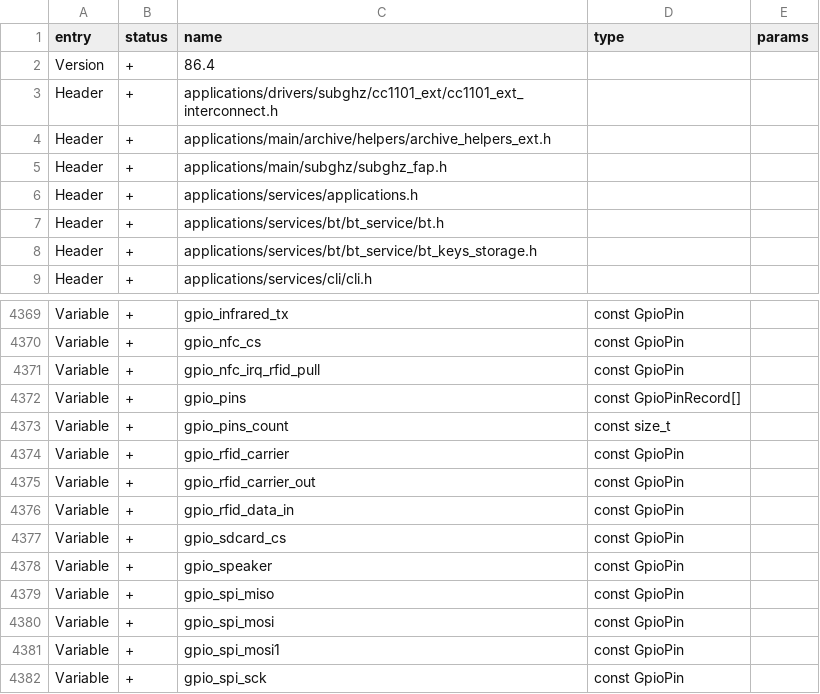
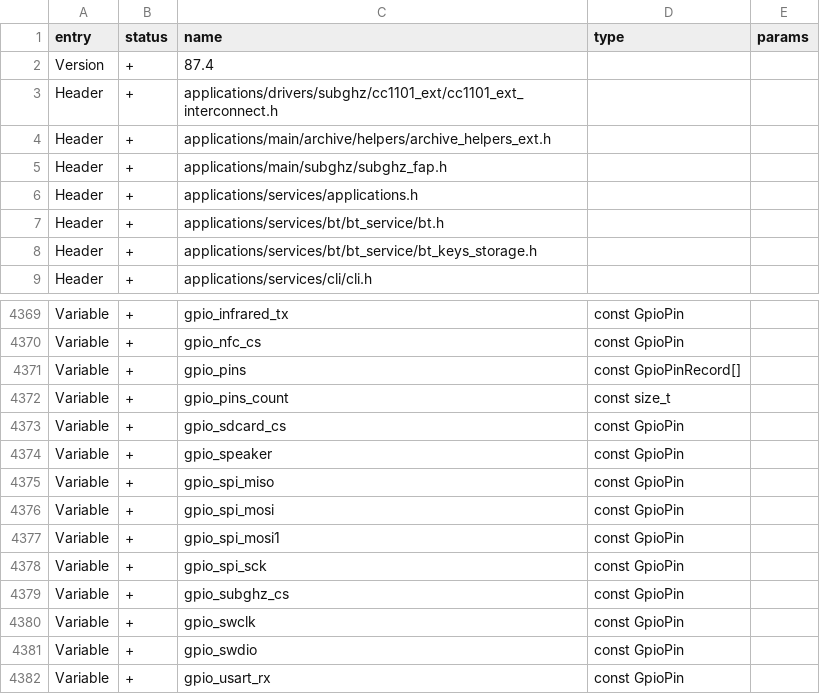
Before and after one commit to lamtranBKHN/diy_flipper_zero, a CSV file: targets/f7/api_symbols.csv, drawn as a sheet; only a part is shown, gaps mark what is left out; the shorter side is filled out with more unchanged rows.

```diff
--- a/targets/f7/api_symbols.csv
+++ b/targets/f7/api_symbols.csv
@@ -1,3 +1,3 @@
 entry,status,name,type,params
-Version,+,86.4,,
+Version,+,87.4,,
 Header,+,applications/drivers/subghz/cc1101_ext/cc1101_ext_interconnect.h,,
@@ -4370,8 +4370,4 @@ Variable,+,gpio_infrared_tx,const GpioPin,
 Variable,+,gpio_nfc_cs,const GpioPin,
-Variable,+,gpio_nfc_irq_rfid_pull,const GpioPin,
 Variable,+,gpio_pins,const GpioPinRecord[],
 Variable,+,gpio_pins_count,const size_t,
-Variable,+,gpio_rfid_carrier,const GpioPin,
-Variable,+,gpio_rfid_carrier_out,const GpioPin,
-Variable,+,gpio_rfid_data_in,const GpioPin,
 Variable,+,gpio_sdcard_cs,const GpioPin,
```
Also changed, not shown: 7 other files.
